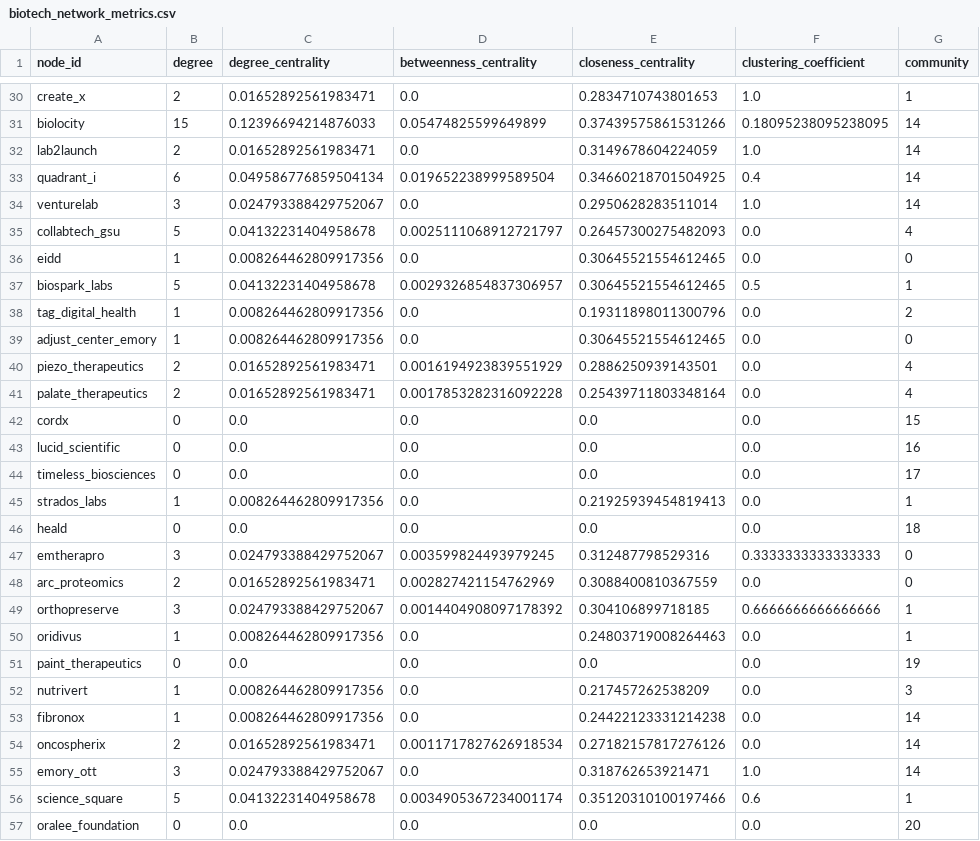
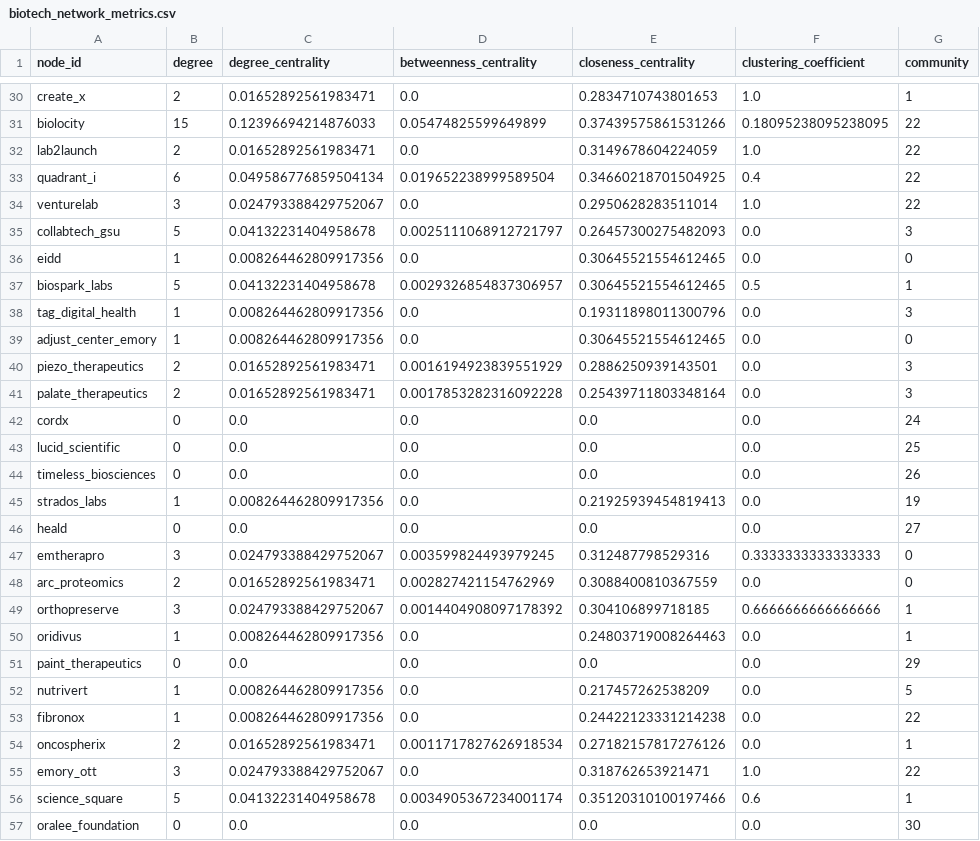
Before and after one commit to benj-sic/benjaminsiciliano.com, a CSV file: network_analysis/data/biotech_network_metrics.csv, drawn as a sheet; only a part is shown, gaps mark what is left out; the diff covers the shown part only; the diff names each change by its address in the sheet, - before the commit and + after, or states it on an @@ line.

```diff
--- a/network_analysis/data/biotech_network_metrics.csv
+++ b/network_analysis/data/biotech_network_metrics.csv
-G31:G34 (community): 14
+G31:G34 (community): 22
-G35 (community): 4
+G35 (community): 3
-G38 (community): 2
+G38 (community): 3
-G40:G41 (community): 4
+G40:G41 (community): 3
-G42 (community): 15
+G42 (community): 24
-G43 (community): 16
+G43 (community): 25
-G44 (community): 17
+G44 (community): 26
-G45 (community): 1
+G45 (community): 19
-G46 (community): 18
+G46 (community): 27
-G51 (community): 19
+G51 (community): 29
-G52 (community): 3
+G52 (community): 5
-G53 (community): 14
+G53 (community): 22
-G54 (community): 14
+G54 (community): 1
-G55 (community): 14
+G55 (community): 22
-G57 (community): 20
+G57 (community): 30
```
Also changed, not shown: 1 added row, 1 removed row and 72 edited cells elsewhere in this file, 6 other files.
